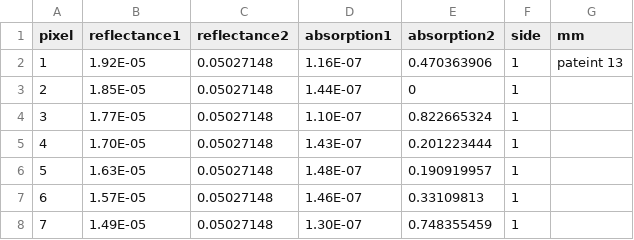
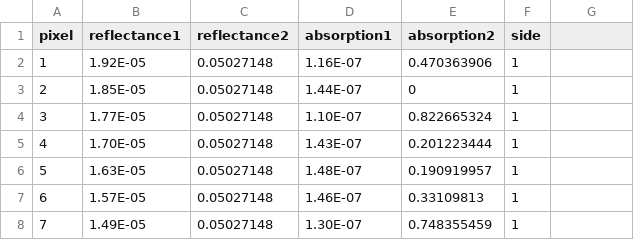
Before and after one commit to maryammomtahen/TrainSet, a CSV file: Training_Patient13.csv, drawn as a sheet; only a part is shown.

Commit message:
Update Training_Patient13.csv

```diff
--- a/Training_Patient13.csv
+++ b/Training_Patient13.csv
@@ -1,3 +1,3 @@
-pixel,reflectance1,reflectance2,absorption1,absorption2,side,mm
-1,1.92E-05,0.05027148,1.16E-07,0.470363906,1,pateint 13
+pixel,reflectance1,reflectance2,absorption1,absorption2,side,
+1,1.92E-05,0.05027148,1.16E-07,0.470363906,1,
 2,1.85E-05,0.05027148,1.44E-07,0,1,
```
